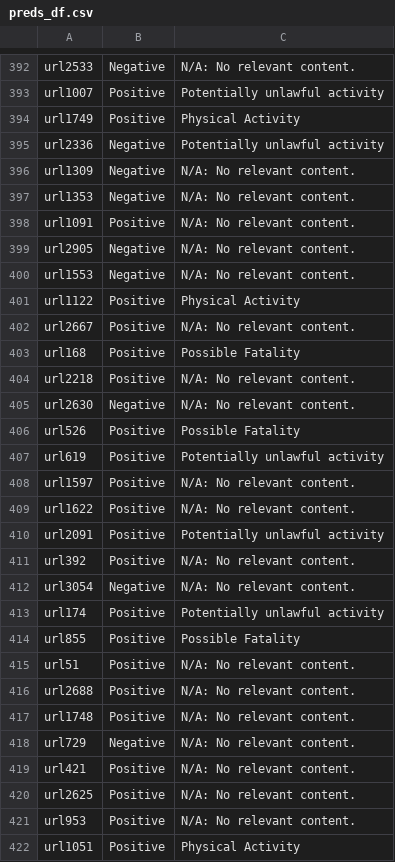
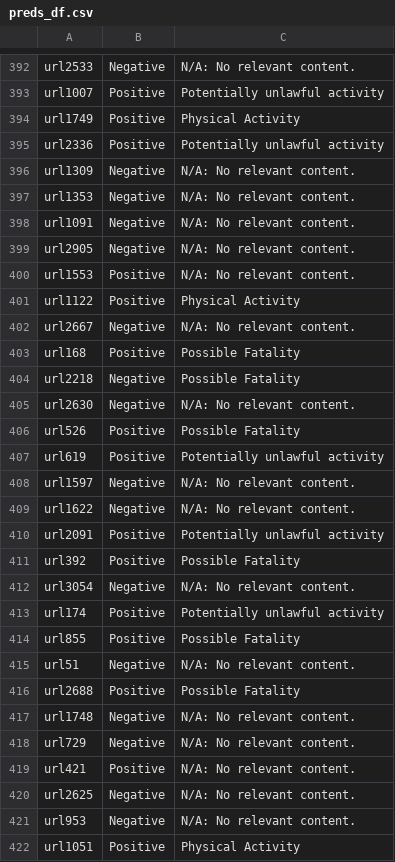
Before and after one commit to Capstone-24-25/module-2-group14, a CSV file: results/preds_df.csv, drawn as a sheet; only a part is shown, gaps mark what is left out; the diff covers the shown part only.

```diff
--- a/results/preds_df.csv
+++ b/results/preds_df.csv
@@ -394,12 +394,12 @@
 "url1749","Positive","Physical Activity"
-"url2336","Negative","Potentially unlawful activity"
+"url2336","Positive","Potentially unlawful activity"
 "url1309","Negative","N/A: No relevant content."
 "url1353","Negative","N/A: No relevant content."
-"url1091","Positive","N/A: No relevant content."
+"url1091","Negative","N/A: No relevant content."
 "url2905","Negative","N/A: No relevant content."
-"url1553","Negative","N/A: No relevant content."
+"url1553","Positive","N/A: No relevant content."
 "url1122","Positive","Physical Activity"
-"url2667","Positive","N/A: No relevant content."
+"url2667","Negative","N/A: No relevant content."
 "url168","Positive","Possible Fatality"
-"url2218","Positive","N/A: No relevant content."
+"url2218","Negative","Possible Fatality"
 "url2630","Negative","N/A: No relevant content."
@@ -407,6 +407,6 @@
 "url619","Positive","Potentially unlawful activity"
-"url1597","Positive","N/A: No relevant content."
-"url1622","Positive","N/A: No relevant content."
+"url1597","Negative","N/A: No relevant content."
+"url1622","Negative","N/A: No relevant content."
 "url2091","Positive","Potentially unlawful activity"
-"url392","Positive","N/A: No relevant content."
+"url392","Positive","Possible Fatality"
 "url3054","Negative","N/A: No relevant content."
@@ -414,9 +414,9 @@
 "url855","Positive","Possible Fatality"
-"url51","Positive","N/A: No relevant content."
-"url2688","Positive","N/A: No relevant content."
-"url1748","Positive","N/A: No relevant content."
+"url51","Negative","N/A: No relevant content."
+"url2688","Positive","Possible Fatality"
+"url1748","Negative","N/A: No relevant content."
 "url729","Negative","N/A: No relevant content."
 "url421","Positive","N/A: No relevant content."
-"url2625","Positive","N/A: No relevant content."
-"url953","Positive","N/A: No relevant content."
+"url2625","Negative","N/A: No relevant content."
+"url953","Negative","N/A: No relevant content."
 "url1051","Positive","Physical Activity"
```
Also changed, not shown: 127 edited cells elsewhere in this file, 21 other files.
